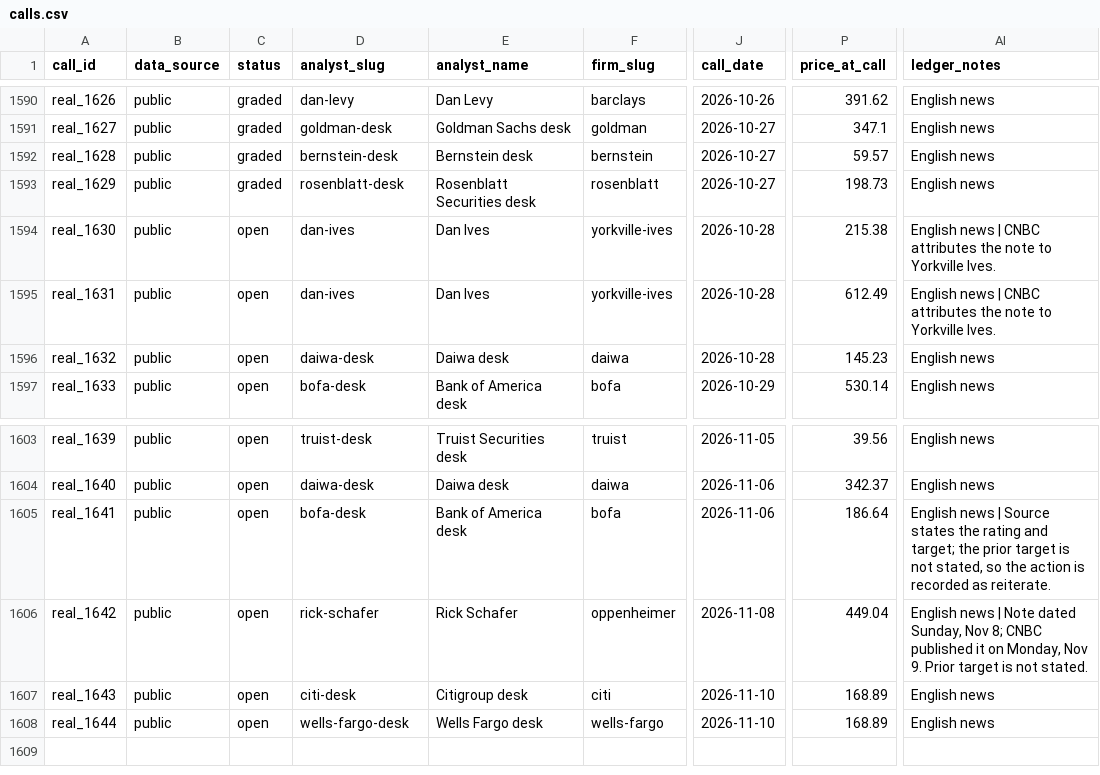
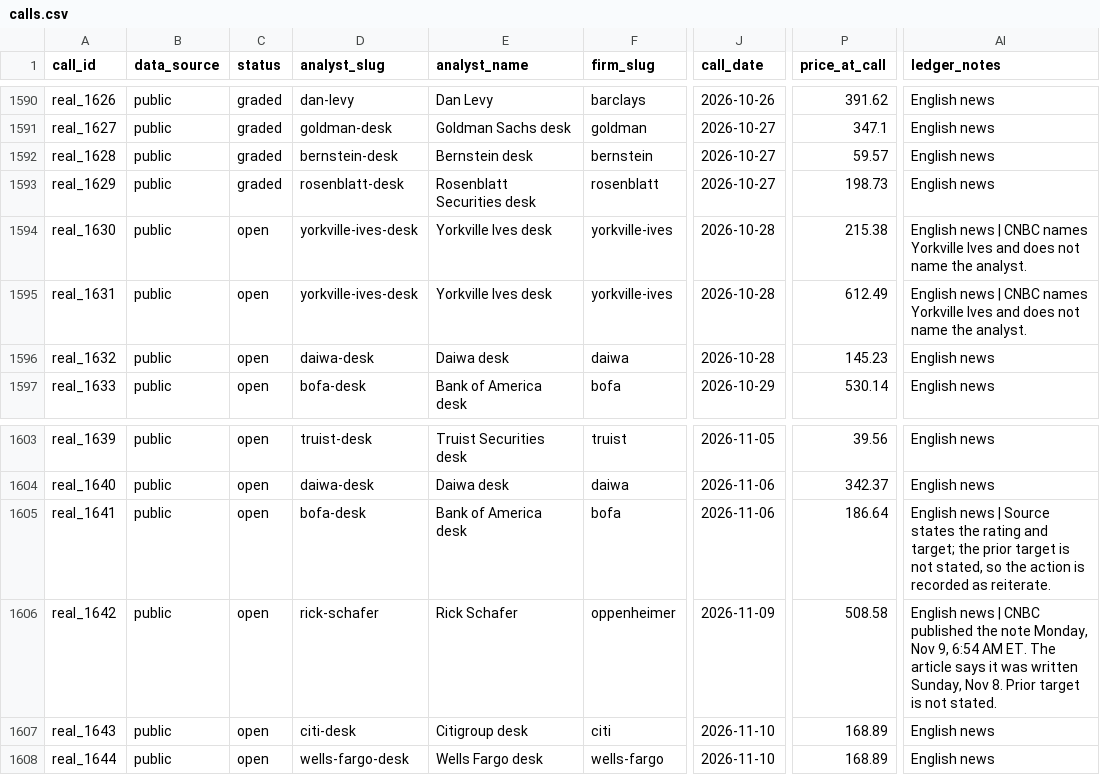
Before and after one commit to mclark-web/bank_troof, a CSV file: data/calls/calls.csv, drawn as a sheet; only a part is shown, gaps mark what is left out; the diff names each change by its address in the sheet, - before the commit and + after, or states it on an @@ line.

```diff
--- a/data/calls/calls.csv
+++ b/data/calls/calls.csv
-D1594:D1595 (analyst_slug): dan-ives
+D1594:D1595 (analyst_slug): yorkville-ives-desk
-E1594:E1595 (analyst_name): Dan Ives
+E1594:E1595 (analyst_name): Yorkville Ives desk
-AI1594:AI1595 (ledger_notes): …| CNBC attributes the note to Yorkville Ives.
+AI1594:AI1595 (ledger_notes): …| CNBC names Yorkville Ives and does not name the analyst.
-J1606 (call_date): 2026-11-08
+J1606 (call_date): 2026-11-09
-P1606 (price_at_call): 449.04
+P1606 (price_at_call): 508.58
-AI1606 (ledger_notes): …news | Note dated Sunday, Nov 8; CNBC published it on Monday, Nov 9. Prior target…
+AI1606 (ledger_notes): …news | CNBC published the note Monday, Nov 9, 6:54 AM ET. The article says it was written Sunday, Nov 8. Prior target…
```
Also changed, not shown: 2 other files.
